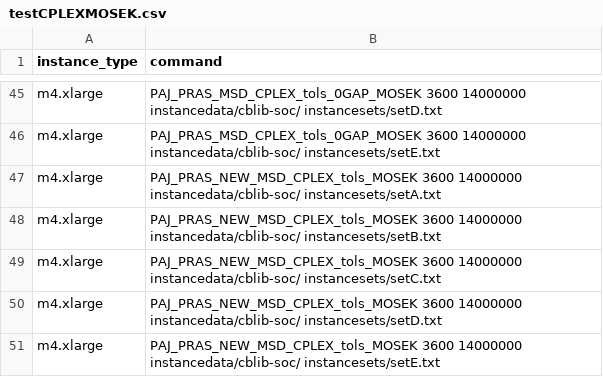
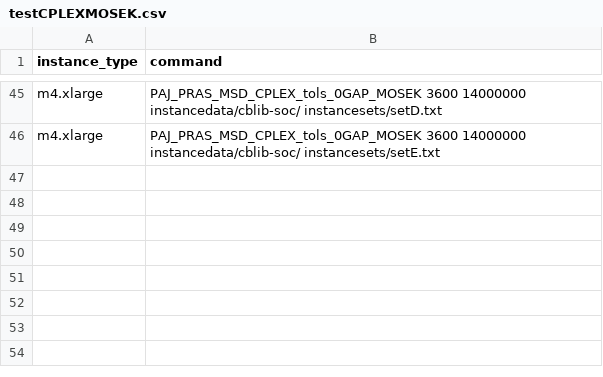
Before and after one commit to mlubin/PajaritoSupplement, a CSV file: awsjobs/testCPLEXMOSEK.csv, drawn as a sheet; only a part is shown, gaps mark what is left out.

```diff
--- a/awsjobs/testCPLEXMOSEK.csv
+++ b/awsjobs/testCPLEXMOSEK.csv
@@ -46,6 +46 @@ m4.xlarge,PAJ_PRAS_MSD_CPLEX_tols_0GAP_MOSEK 3600 14000000 instancedata/cblib-so
 m4.xlarge,PAJ_PRAS_MSD_CPLEX_tols_0GAP_MOSEK 3600 14000000 instancedata/cblib-soc/ instancesets/setE.txt
-m4.xlarge,PAJ_PRAS_NEW_MSD_CPLEX_tols_MOSEK 3600 14000000 instancedata/cblib-soc/ instancesets/setA.txt
-m4.xlarge,PAJ_PRAS_NEW_MSD_CPLEX_tols_MOSEK 3600 14000000 instancedata/cblib-soc/ instancesets/setB.txt
-m4.xlarge,PAJ_PRAS_NEW_MSD_CPLEX_tols_MOSEK 3600 14000000 instancedata/cblib-soc/ instancesets/setC.txt
-m4.xlarge,PAJ_PRAS_NEW_MSD_CPLEX_tols_MOSEK 3600 14000000 instancedata/cblib-soc/ instancesets/setD.txt
-m4.xlarge,PAJ_PRAS_NEW_MSD_CPLEX_tols_MOSEK 3600 14000000 instancedata/cblib-soc/ instancesets/setE.txt
```
Also changed, not shown: 1 other file.
